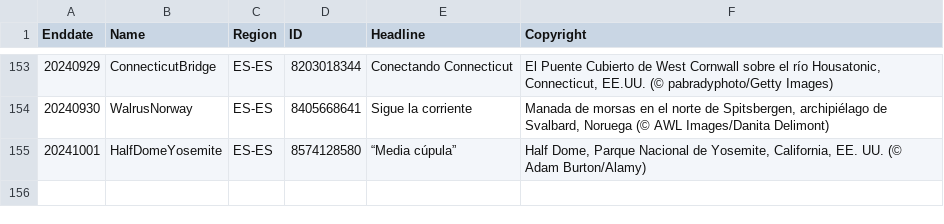
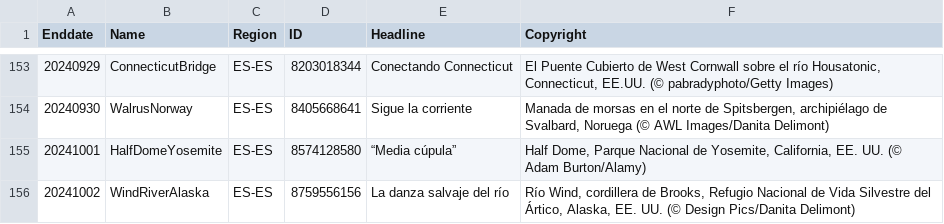
Before and after one commit to tauyoungsama/imageArchive, a CSV file: metadata/ES-ES.csv, drawn as a sheet; only a part is shown, gaps mark what is left out.

```diff
--- a/metadata/ES-ES.csv
+++ b/metadata/ES-ES.csv
@@ -155 +155,2 @@ Enddate,Name,Region,ID,Headline,Copyright
 20241001,HalfDomeYosemite,ES-ES,8574128580,"“Media cúpula”","Half Dome, Parque Nacional de Yosemite, California, EE. UU. (© Adam Burton/Alamy)"
+20241002,WindRiverAlaska,ES-ES,8759556156,"La danza salvaje del río","Río Wind, cordillera de Brooks, Refugio Nacional de Vida Silvestre del Ártico, Alaska, EE. UU. (© Design Pics/Danita Delimont)"
```
Also changed, not shown: metadata/DE-DE.csv, metadata/FR-FR.csv, 11 other files.
